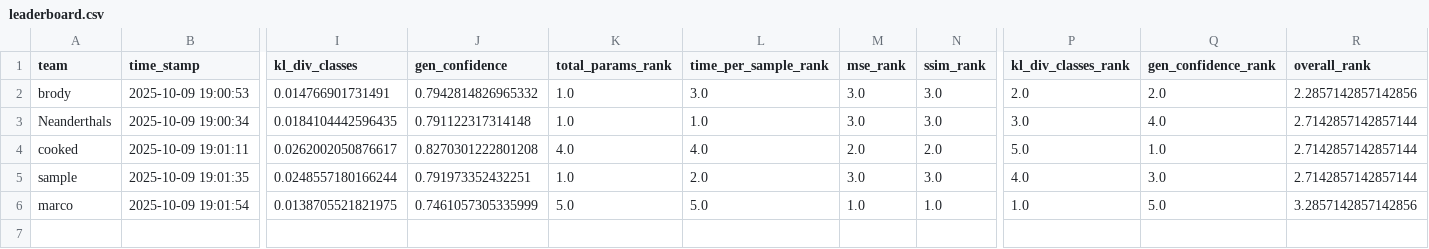
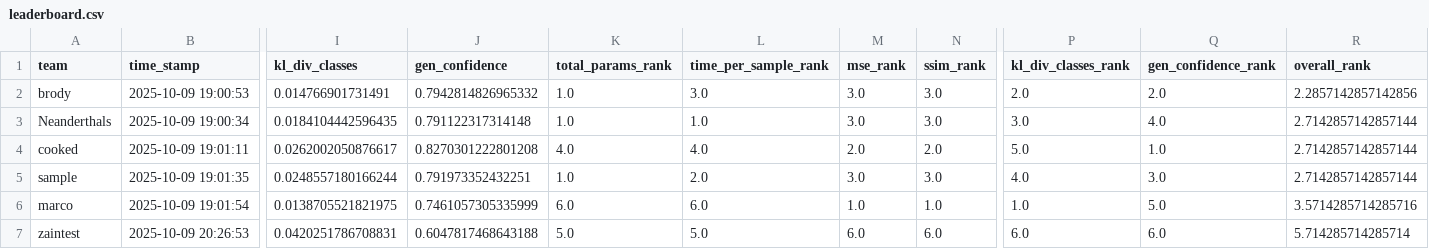
Before and after one commit to dlaieburner/2025-leaderboard, a CSV file: leaderboard.csv, drawn as a sheet; only a part is shown, gaps mark what is left out; rows hold the shown columns only; the diff names each change by its address in the sheet, - before the commit and + after, or states it on an @@ line.

Commit message:
Update leaderboard with new submission

```diff
--- a/leaderboard.csv
+++ b/leaderboard.csv
-K6 (total_params_rank): 5.0
+K6 (total_params_rank): 6.0
-L6 (time_per_sample_rank): 5.0
+L6 (time_per_sample_rank): 6.0
-R6 (overall_rank): 3.2857142857142856
+R6 (overall_rank): 3.5714285714285716
+row 7: zaintest | 2025-10-09 20:26:53 | 0.0420251786708831 | 0.6047817468643188 | 5.0 | 5.0 | 6.0 | 6.0 | 6.0 | 6.0 | 5.714285714285714
```
